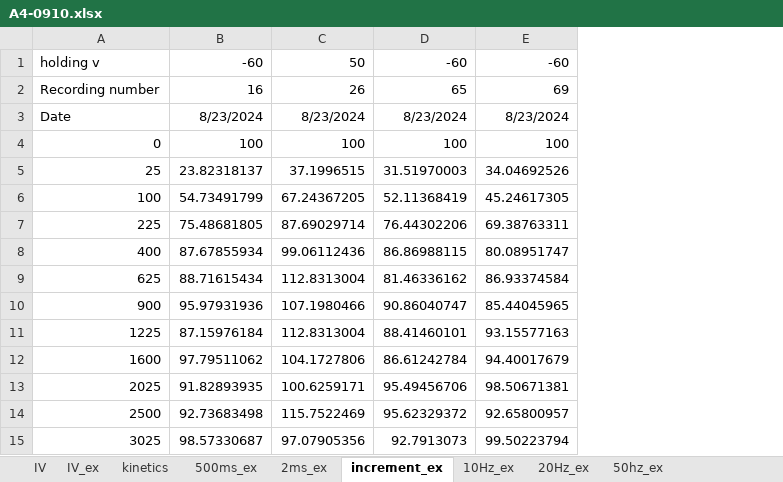
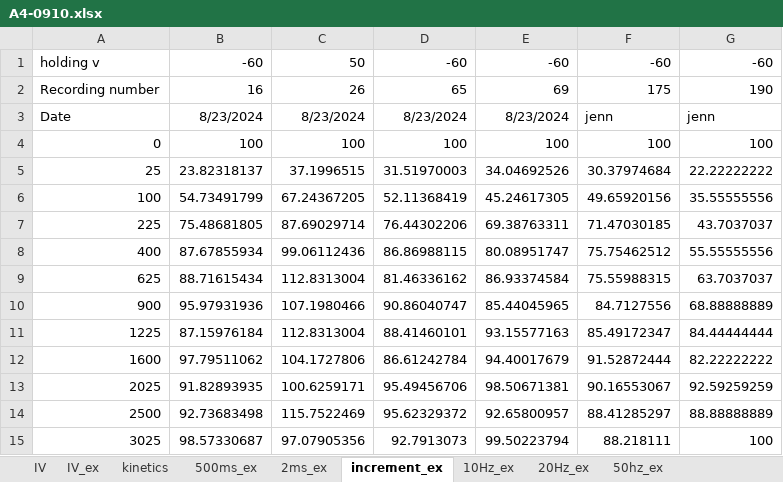
Before and after one commit to LukBorn/ASCAM, an Excel workbook: macro analysis/A4-0910.xlsx, sheet increment_ex, drawn as a sheet; values as stored, in another font and other column widths than the file's, no borders; the diff names each change by its address in the sheet, - before the commit and + after, or states it on an @@ line.

```diff
--- a/macro analysis/A4-0910.xlsx (sheet increment_ex)
+++ b/macro analysis/A4-0910.xlsx (sheet increment_ex)
+column F, rows 1-15: -60 | 175 | jenn | 100 | 30.37974684 | 49.65920156 | 71.47030185 | 75.75462512 | 75.55988315 | 84.7127556 | 85.49172347 | 91.52872444 | 90.16553067 | 88.41285297 | 88.218111
+column G, rows 1-15: -60 | 190 | jenn | 100 | 22.22222222 | 35.55555556 | 43.7037037 | 55.55555556 | 63.7037037 | 68.88888889 | 84.44444444 | 82.22222222 | 92.59259259 | 88.88888889 | 100
```
Also changed, not shown: sheet kinetics, sheet IV_ex, sheet 500ms_ex, sheet 2ms_ex, formulas that keep their value, macro analysis/A2-0908.xlsx, macro analysis/A4G2-2224.xlsx, 2 other files.
